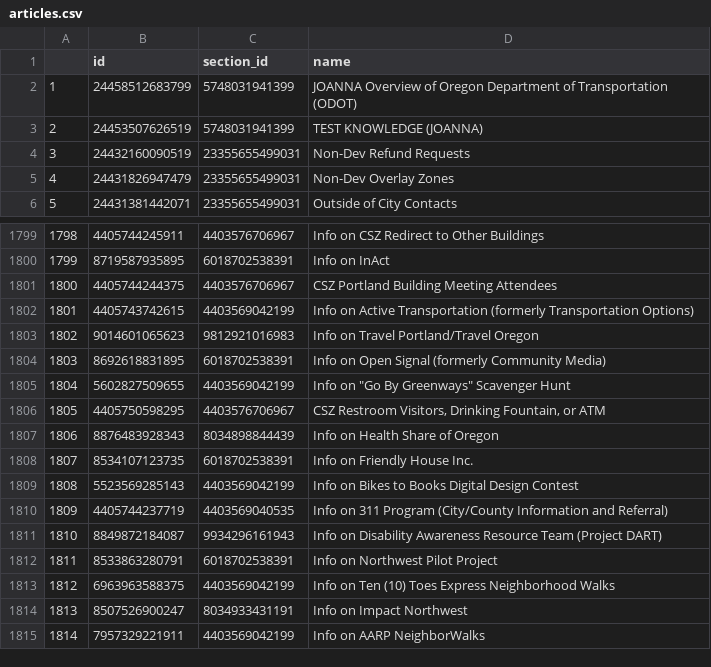
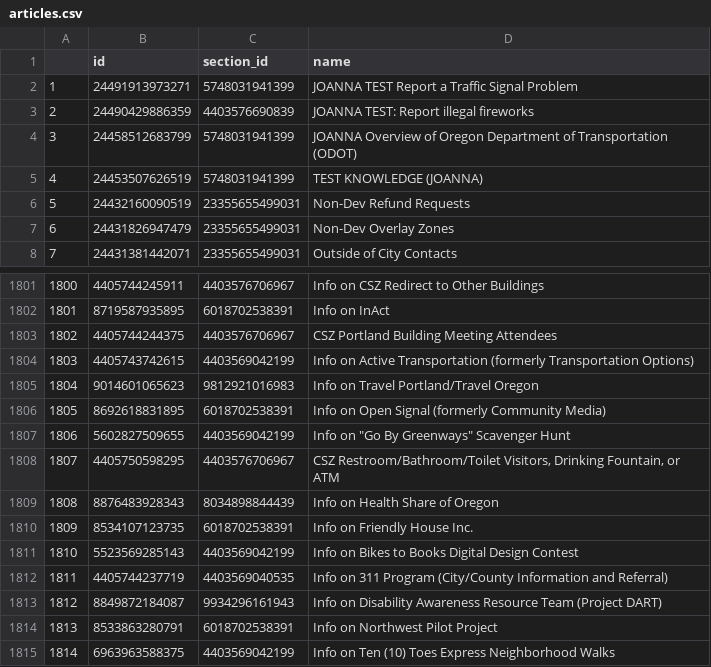
Before and after one commit to eGovPDX/zendesk-data-analysis, a CSV file: data/articles.csv, drawn as a sheet; only a part is shown, gaps mark what is left out; the shorter side is filled out with more unchanged rows; addresses are those after the commit; the diff names each change by its address in the sheet, - before the commit and + after, or states it on an @@ line.

```diff
--- a/data/articles.csv
+++ b/data/articles.csv
+row 2: 1 | 24491913973271 | 5748031941399 | JOANNA TEST Report a Traffic Signal Problem
+row 3: 2 | 24490429886359 | 4403576690839 | JOANNA TEST: Report illegal fireworks
@@ column A renumbered from row 4 down @@
-D1808 (name): CSZ Restroom Visitors, Drinking…
+D1808 (name): CSZ Restroom/Bathroom/Toilet Visitors, Drinking…
```
